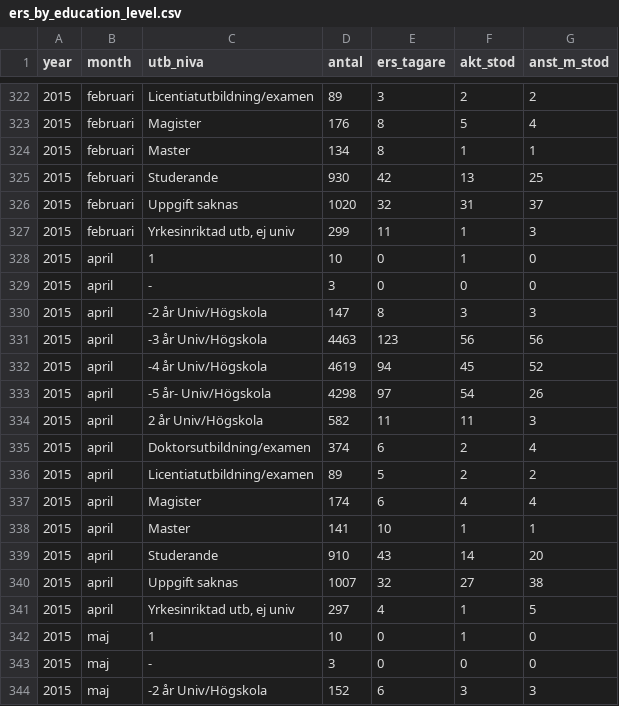
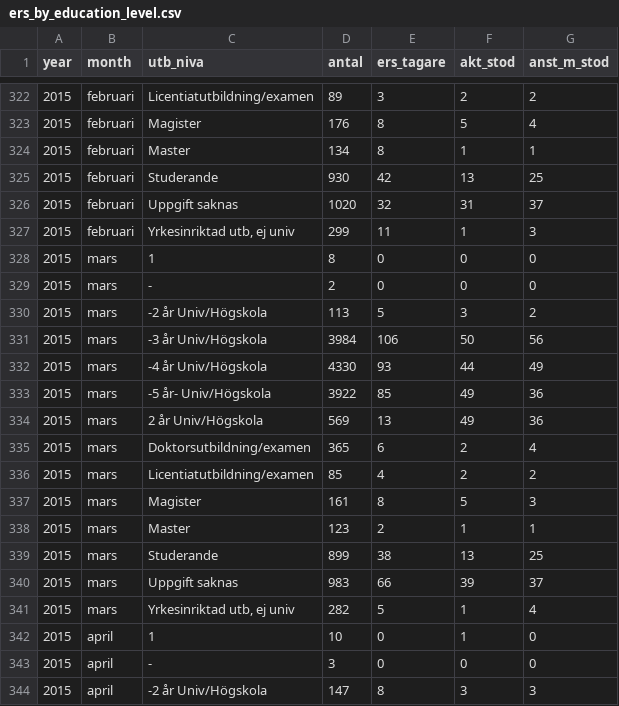
Before and after one commit to MansMeg/DIK_analys, a CSV file: Data/ers_by_education_level.csv, drawn as a sheet; only a part is shown, gaps mark what is left out; the shorter side is filled out with more unchanged rows; the diff names each change by its address in the sheet, - before the commit and + after, or states it on an @@ line.

Commit message:
Update ers_by_education_level.csv
Uppdaterat med mars2015siffror

```diff
--- a/Data/ers_by_education_level.csv
+++ b/Data/ers_by_education_level.csv
+row 328: 2015 | mars | 1 | 8 | 0 | 0 | 0
+row 329: 2015 | mars | - | 2 | 0 | 0 | 0
+row 330: 2015 | mars | -2 år Univ/Högskola | 113 | 5 | 3 | 2
+row 331: 2015 | mars | -3 år Univ/Högskola | 3984 | 106 | 50 | 56
+row 332: 2015 | mars | -4 år Univ/Högskola | 4330 | 93 | 44 | 49
+row 333: 2015 | mars | -5 år- Univ/Högskola | 3922 | 85 | 49 | 36
+row 334: 2015 | mars | 2 år Univ/Högskola | 569 | 13 | 49 | 36
+row 335: 2015 | mars | Doktorsutbildning/examen | 365 | 6 | 2 | 4
+row 336: 2015 | mars | Licentiatutbildning/examen | 85 | 4 | 2 | 2
+row 337: 2015 | mars | Magister | 161 | 8 | 5 | 3
+row 338: 2015 | mars | Master | 123 | 2 | 1 | 1
+row 339: 2015 | mars | Studerande | 899 | 38 | 13 | 25
+row 340: 2015 | mars | Uppgift saknas | 983 | 66 | 39 | 37
+row 341: 2015 | mars | Yrkesinriktad utb, ej univ | 282 | 5 | 1 | 4
```
